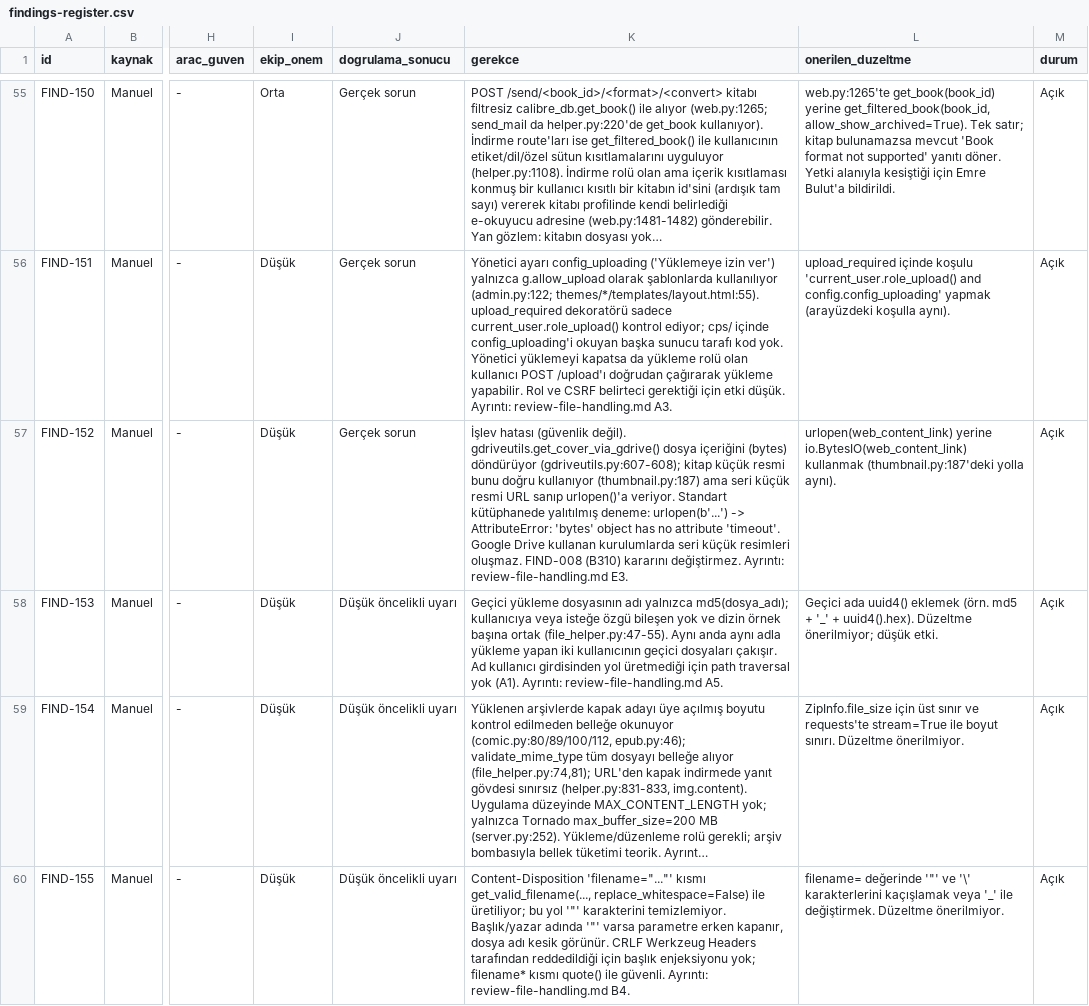
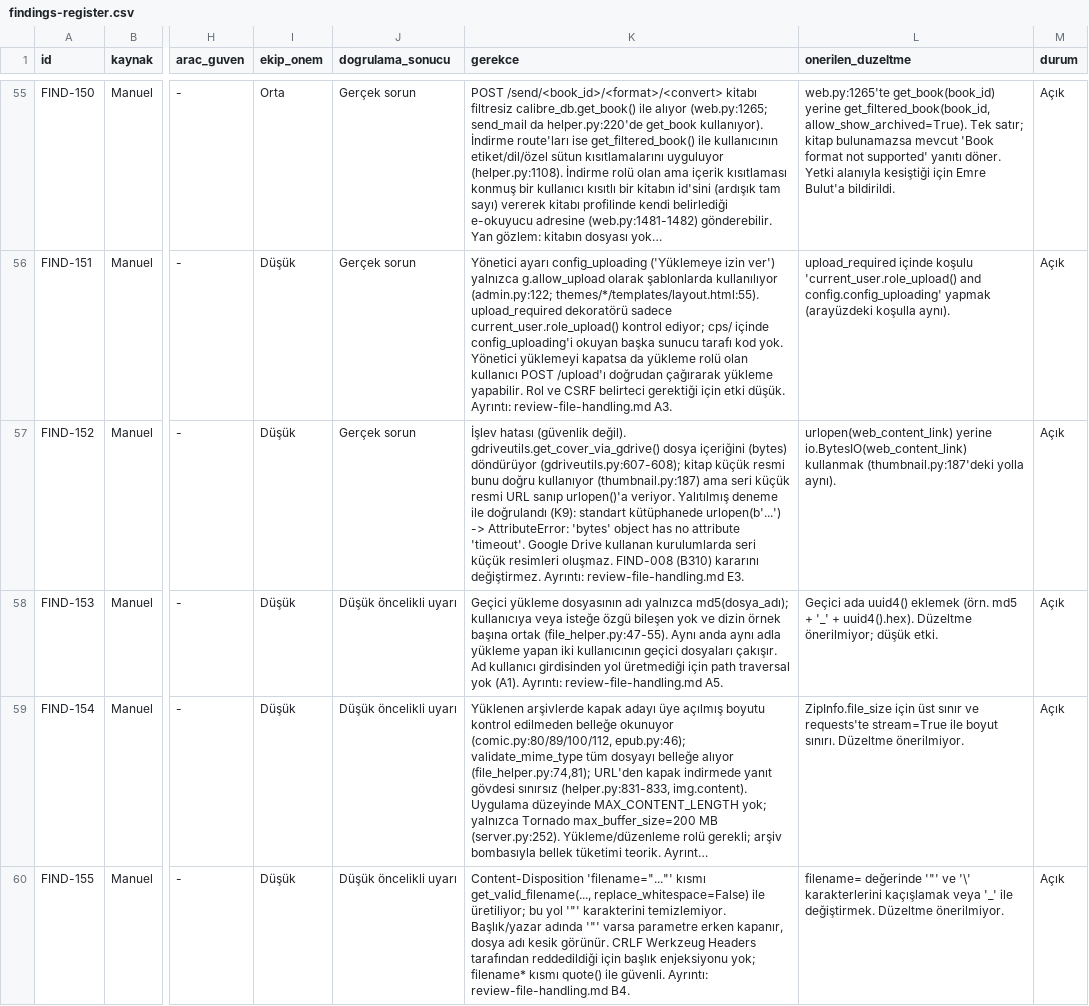
Before and after one commit to sseydaltin/calibre-web, a CSV file: docs/findings-register.csv, drawn as a sheet; only a part is shown, gaps mark what is left out; long unchanged cells end in …; the diff covers the shown part only; the diff names each change by its address in the sheet, - before the commit and + after, or states it on an @@ line.

```diff
--- a/docs/findings-register.csv
+++ b/docs/findings-register.csv
-K57 (gerekce): …urlopen()'a veriyor. Standart kütüphanede yalıtılmış deneme: urlopen(b'...') ->…
+K57 (gerekce): …urlopen()'a veriyor. Yalıtılmış deneme ile doğrulandı (K9): standart kütüphanede urlopen(b'...') ->…
```
Also changed, not shown: 1 edited cell elsewhere in this file, 1 other file.
